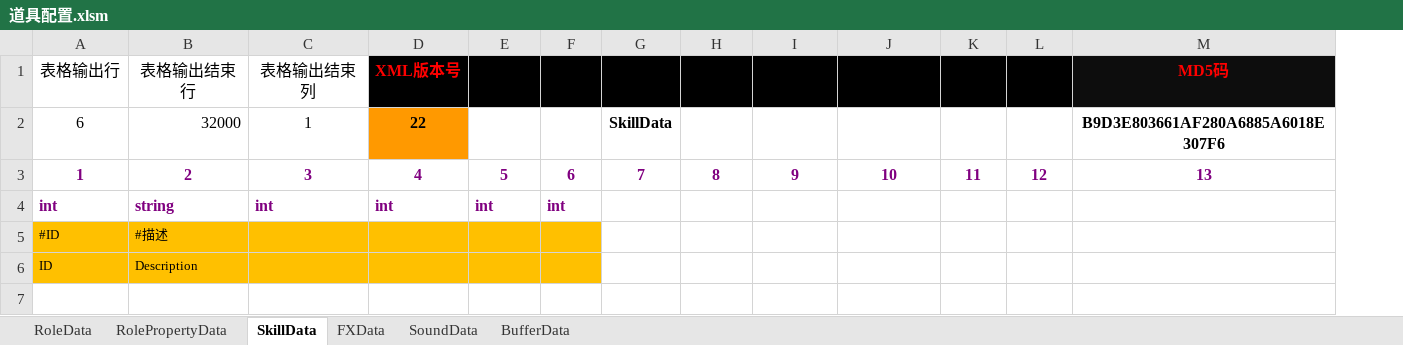
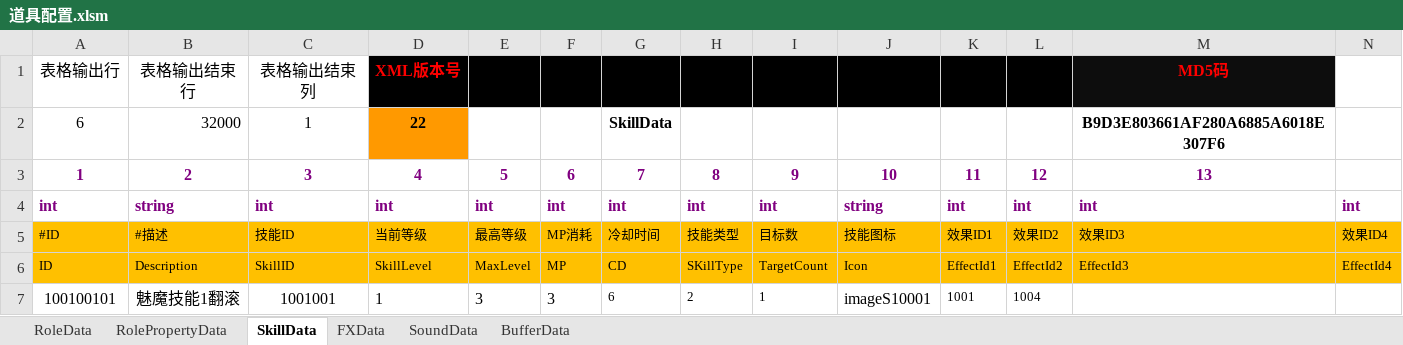
Before and after one commit to chen95nuo/NewRPG2D, an Excel workbook: 文档/道具配置.xlsm, sheet SkillData, drawn as a sheet; values as stored, in another font and other column widths than the file's, no borders; charts and pictures and conditional formats not drawn; the diff names each change by its address in the sheet, - before the commit and + after, or states it on an @@ line.

```diff
--- a/文档/道具配置.xlsm (sheet SkillData)
+++ b/文档/道具配置.xlsm (sheet SkillData)
+column N, rows 4-6: int | 效果ID4 | EffectId4
-G4: (empty)
+G4: int
-H4: (empty)
+H4: int
-I4: (empty)
+I4: int
-J4: (empty)
+J4: string
-K4: (empty)
+K4: int
-L4: (empty)
+L4: int
-M4: (empty)
+M4: int
-C5: (empty)
+C5: 技能ID
-D5: (empty)
+D5: 当前等级
-E5: (empty)
+E5: 最高等级
-F5: (empty)
+F5: MP消耗
-G5: (empty)
+G5: 冷却时间
-G5:M6 fill: none
+G5:M6 fill: #FFC000
-H5: (empty)
+H5: 技能类型
-I5: (empty)
+I5: 目标数
-J5: (empty)
+J5: 技能图标
-K5: (empty)
+K5: 效果ID1
-L5: (empty)
+L5: 效果ID2
-M5: (empty)
+M5: 效果ID3
-C6: (empty)
+C6: SkillID
-D6: (empty)
+D6: SkillLevel
-E6: (empty)
+E6: MaxLevel
-F6: (empty)
+F6: MP
-G6: (empty)
+G6: CD
-H6: (empty)
+H6: SKillType
-I6: (empty)
+I6: TargetCount
-J6: (empty)
+J6: Icon
-K6: (empty)
+K6: EffectId1
-L6: (empty)
+L6: EffectId2
-M6: (empty)
+M6: EffectId3
+row 7: 100100101 | 魅魔技能1翻滚 | 1001001 | 1 | 3 | 3 | 6 | 2 | 1 | imageS10001 | 1001 | 1004
```
Also changed, not shown: sheet BufferData, sheet RoleData, sheet RolePropertyData, charts or pictures.
